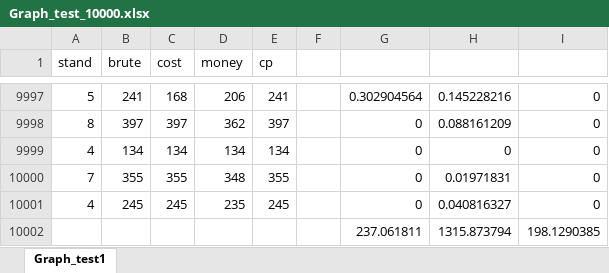
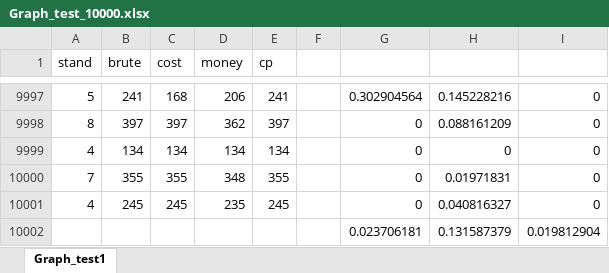
Before and after one commit to SeanChang-3245/Graph, an Excel workbook: Graph/Data/Graph_test_10000.xlsx, sheet Graph_test1, drawn as a sheet; only a part is shown, gaps mark what is left out; values as stored, in another font and other column widths than the file's, no borders; removed rows and columns are numbered as before the commit, all else as after; the diff names each change by its address in the sheet, - before the commit and + after, or states it on an @@ line.

```diff
--- a/Graph/Data/Graph_test_10000.xlsx (sheet Graph_test1)
+++ b/Graph/Data/Graph_test_10000.xlsx (sheet Graph_test1)
-row 10002:  |  |  |  |  |  | 237.061811 | 1315.873794 | 198.1290385
+row 10002:  |  |  |  |  |  | 0.023706181 | 0.131587379 | 0.019812904
```
Also changed, not shown: Graph/Data/Graph_stand_10000.xlsx, 2 other files.
